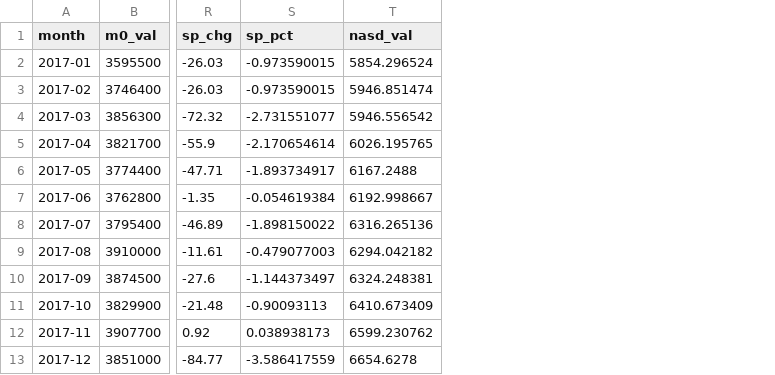
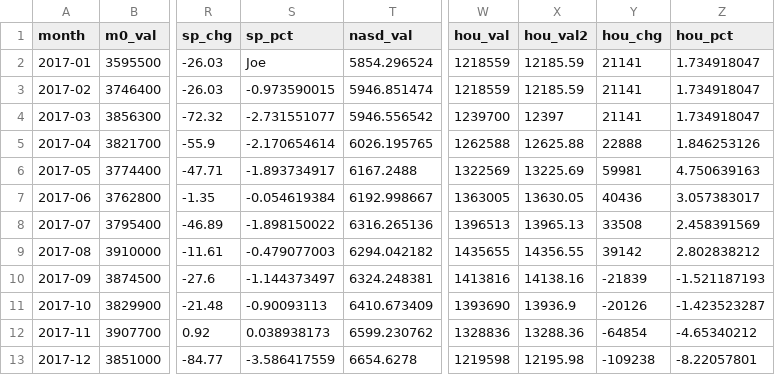
Before and after one commit to tnnixon/project3, a CSV file: Data_ETL/inst.csv, drawn as a sheet; only a part is shown, gaps mark what is left out; the diff names each change by its address in the sheet, - before the commit and + after, or states it on an @@ line.

```diff
--- a/Data_ETL/inst.csv
+++ b/Data_ETL/inst.csv
+column W (hou_val), rows 2-13: 1218559 | 1218559 | 1239700 | 1262588 | 1322569 | 1363005 | 1396513 | 1435655 | 1413816 | 1393690 | 1328836 | 1219598
+column X (hou_val2), rows 2-13: 12185.59 | 12185.59 | 12397 | 12625.88 | 13225.69 | 13630.05 | 13965.13 | 14356.55 | 14138.16 | 13936.9 | 13288.36 | 12195.98
+column Y (hou_chg), rows 2-13: 21141 | 21141 | 21141 | 22888 | 59981 | 40436 | 33508 | 39142 | -21839 | -20126 | -64854 | -109238
+column Z (hou_pct), rows 2-13: 1.734918047 | 1.734918047 | 1.734918047 | 1.846253126 | 4.750639163 | 3.057383017 | 2.458391569 | 2.802838212 | -1.521187193 | -1.423523287 | -4.65340212 | -8.22057801
-S2 (sp_pct): -0.973590015
+S2 (sp_pct): Joe
```
Also changed, not shown: inst.csv, 39 other files.
